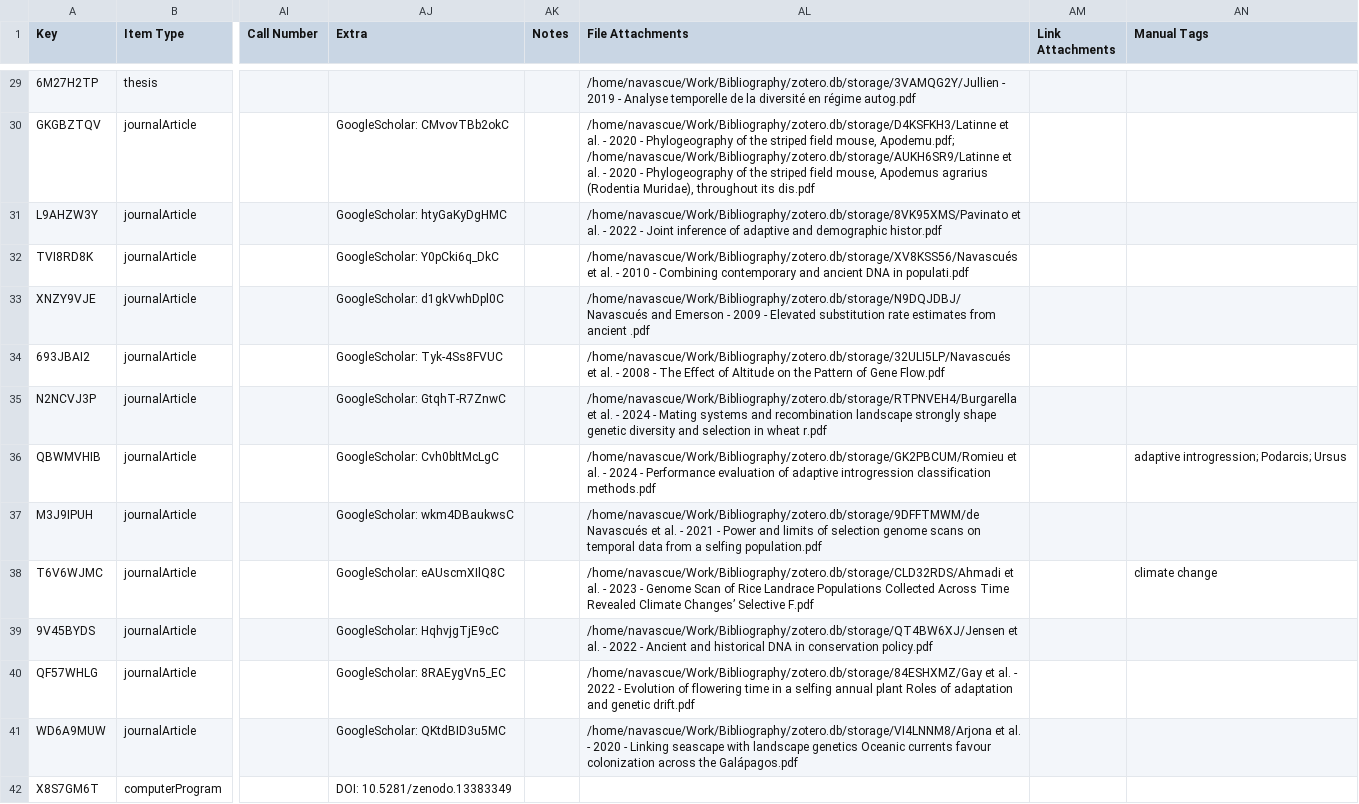
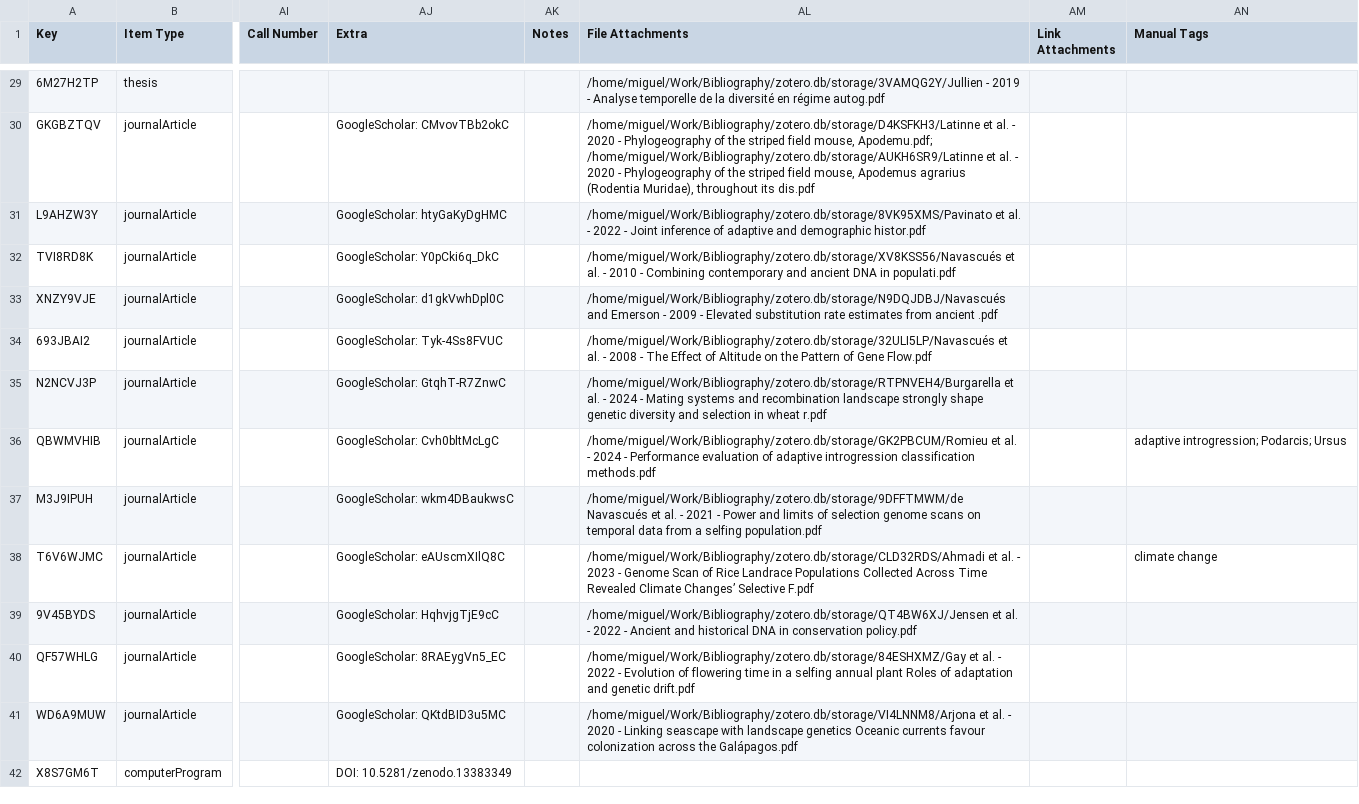
Before and after one commit to mnavascues/Website, a CSV file: database.csv, drawn as a sheet; only a part is shown, gaps mark what is left out; the diff covers the shown part only; the diff names each change by its address in the sheet, - before the commit and + after, or states it on an @@ line.

Commit message:
updated zotero database

```diff
--- a/database.csv
+++ b/database.csv
-AL29 (File Attachments): /home/navascue/Work/Bibliography/zotero.db/storage/3VAMQG2Y/Jullien - 2019…
+AL29 (File Attachments): /home/miguel/Work/Bibliography/zotero.db/storage/3VAMQG2Y/Jullien - 2019…
-AL30 (File Attachments): /home/navascue/Work/Bibliography/zotero.db/storage/D4KSFKH3/Latinne et al. - 2020 - Phylogeography of the striped field mouse, Apodemu.pdf; /home/navascue/Work/Bibliography/zotero.db/storage/AUKH6SR9/Latinne et al.…
+AL30 (File Attachments): /home/miguel/Work/Bibliography/zotero.db/storage/D4KSFKH3/Latinne et al. - 2020 - Phylogeography of the striped field mouse, Apodemu.pdf; /home/miguel/Work/Bibliography/zotero.db/storage/AUKH6SR9/Latinne et al.…
-AL31 (File Attachments): /home/navascue/Work/Bibliography/zotero.db/storage/8VK95XMS/Pavinato et al.…
+AL31 (File Attachments): /home/miguel/Work/Bibliography/zotero.db/storage/8VK95XMS/Pavinato et al.…
-AL32 (File Attachments): /home/navascue/Work/Bibliography/zotero.db/storage/XV8KSS56/Navascués et al.…
+AL32 (File Attachments): /home/miguel/Work/Bibliography/zotero.db/storage/XV8KSS56/Navascués et al.…
-AL33 (File Attachments): /home/navascue/Work/Bibliography/zotero.db/storage/N9DQJDBJ/Navascués and Emerson…
+AL33 (File Attachments): /home/miguel/Work/Bibliography/zotero.db/storage/N9DQJDBJ/Navascués and Emerson…
-AL34 (File Attachments): /home/navascue/Work/Bibliography/zotero.db/storage/32ULI5LP/Navascués et al.…
+AL34 (File Attachments): /home/miguel/Work/Bibliography/zotero.db/storage/32ULI5LP/Navascués et al.…
-AL35 (File Attachments): /home/navascue/Work/Bibliography/zotero.db/storage/RTPNVEH4/Burgarella et al.…
+AL35 (File Attachments): /home/miguel/Work/Bibliography/zotero.db/storage/RTPNVEH4/Burgarella et al.…
-AL36 (File Attachments): /home/navascue/Work/Bibliography/zotero.db/storage/GK2PBCUM/Romieu et al.…
+AL36 (File Attachments): /home/miguel/Work/Bibliography/zotero.db/storage/GK2PBCUM/Romieu et al.…
-AL37 (File Attachments): /home/navascue/Work/Bibliography/zotero.db/storage/9DFFTMWM/de Navascués et…
+AL37 (File Attachments): /home/miguel/Work/Bibliography/zotero.db/storage/9DFFTMWM/de Navascués et…
-AL38 (File Attachments): /home/navascue/Work/Bibliography/zotero.db/storage/CLD32RDS/Ahmadi et al.…
+AL38 (File Attachments): /home/miguel/Work/Bibliography/zotero.db/storage/CLD32RDS/Ahmadi et al.…
-AL39 (File Attachments): /home/navascue/Work/Bibliography/zotero.db/storage/QT4BW6XJ/Jensen et al.…
+AL39 (File Attachments): /home/miguel/Work/Bibliography/zotero.db/storage/QT4BW6XJ/Jensen et al.…
-AL40 (File Attachments): /home/navascue/Work/Bibliography/zotero.db/storage/84ESHXMZ/Gay et al.…
+AL40 (File Attachments): /home/miguel/Work/Bibliography/zotero.db/storage/84ESHXMZ/Gay et al.…
-AL41 (File Attachments): /home/navascue/Work/Bibliography/zotero.db/storage/VI4LNNM8/Arjona et al.…
+AL41 (File Attachments): /home/miguel/Work/Bibliography/zotero.db/storage/VI4LNNM8/Arjona et al.…
```
Also changed, not shown: 2 added rows and 70 edited cells elsewhere in this file.
